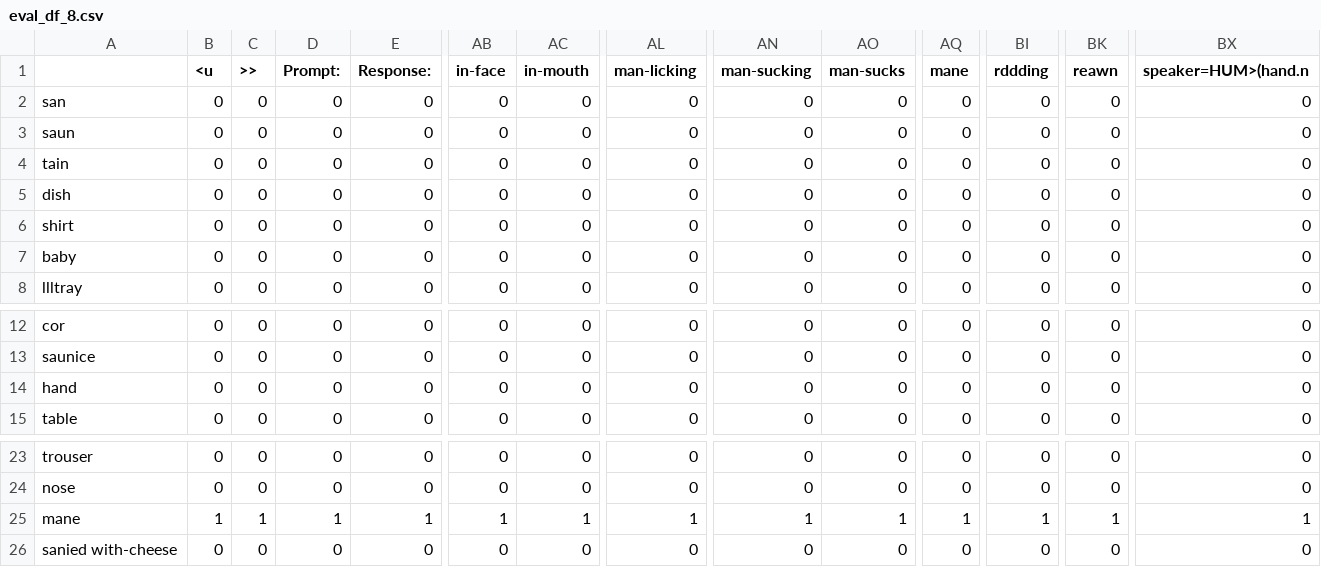
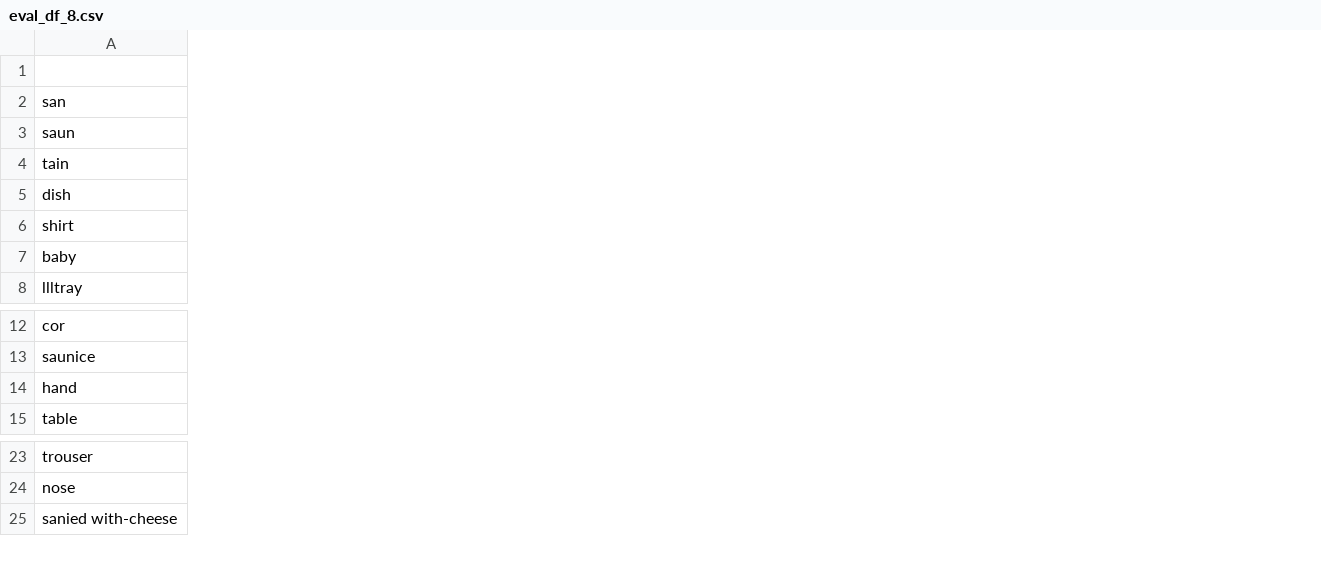
Before and after one commit to possible-worlds-research/vgnlp, a CSV file: botchen/data/vectorial_spaces/evaluation/eval_df_8.csv, drawn as a sheet; only a part is shown, gaps mark what is left out; rows hold the shown columns only; the diff covers the shown part only; the diff names each change by its address in the sheet, - before the commit and + after, or states it on an @@ line.

```diff
--- a/botchen/data/vectorial_spaces/evaluation/eval_df_8.csv
+++ b/botchen/data/vectorial_spaces/evaluation/eval_df_8.csv
-column B (<u), rows 2-8: all 0; rows 12-15: all 0; rows 23-24: 0 | 0; row 26: 0
-column C (>>), rows 2-8: all 0; rows 12-15: all 0; rows 23-24: 0 | 0; row 26: 0
-column D (Prompt:), rows 2-8: all 0; rows 12-15: all 0; rows 23-24: 0 | 0; row 26: 0
-column E (Response:), rows 2-8: all 0; rows 12-15: all 0; rows 23-24: 0 | 0; row 26: 0
-column AB (in-face), rows 2-8: all 0; rows 12-15: all 0; rows 23-24: 0 | 0; row 26: 0
-column AC (in-mouth), rows 2-8: all 0; rows 12-15: all 0; rows 23-24: 0 | 0; row 26: 0
-column AL (man-licking), rows 2-8: all 0; rows 12-15: all 0; rows 23-24: 0 | 0; row 26: 0
-column AN (man-sucking), rows 2-8: all 0; rows 12-15: all 0; rows 23-24: 0 | 0; row 26: 0
-column AO (man-sucks), rows 2-8: all 0; rows 12-15: all 0; rows 23-24: 0 | 0; row 26: 0
-column AQ (mane), rows 2-8: all 0; rows 12-15: all 0; rows 23-24: 0 | 0; row 26: 0
-column BI (rddding), rows 2-8: all 0; rows 12-15: all 0; rows 23-24: 0 | 0; row 26: 0
-column BK (reawn), rows 2-8: all 0; rows 12-15: all 0; rows 23-24: 0 | 0; row 26: 0
-column BX (speaker=HUM>(hand.n), rows 2-8: all 0; rows 12-15: all 0; rows 23-24: 0 | 0; row 26: 0
-row 25: mane | 1 | 1 | 1 | 1 | 1 | 1 | 1 | 1 | 1 | 1 | 1 | 1 | 1
```
Also changed, not shown: 7 removed columns and 1 edited cell elsewhere in this file, botchen/data/vectorial_spaces/evaluation/eval_df_1.csv, botchen/data/vectorial_spaces/evaluation/eval_df_12.csv, 11 other files.
